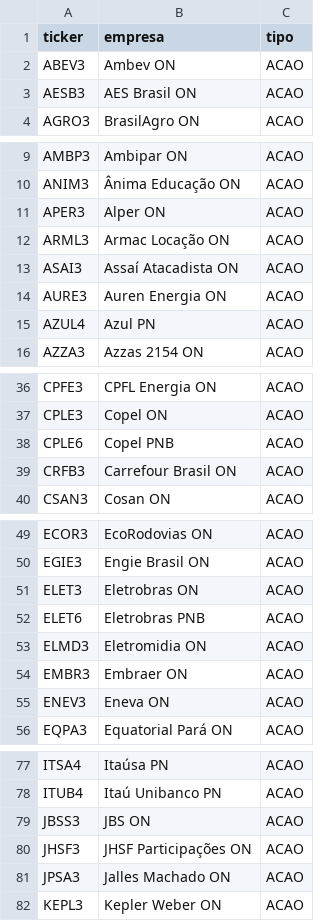
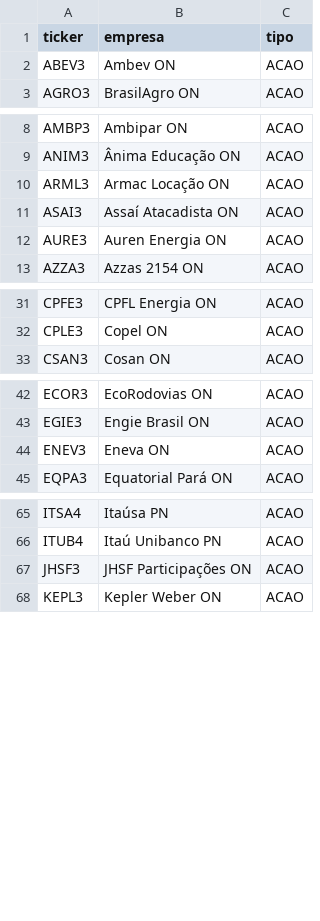
Before and after one commit to julianimmj/SMC-v3.0, a CSV file: tickers_b3.csv, drawn as a sheet; only a part is shown, gaps mark what is left out; the diff covers the shown part only.

Commit message:
fix(data): limpeza de 22 tickers obsoletos/deslistados da B3

```diff
--- a/tickers_b3.csv
+++ b/tickers_b3.csv
@@ -2,3 +2,2 @@ ticker,empresa,tipo
 ABEV3,Ambev ON,ACAO
-AESB3,AES Brasil ON,ACAO
 AGRO3,BrasilAgro ON,ACAO
@@ -10,3 +9,2 @@ AMBP3,Ambipar ON,ACAO
 ANIM3,Ânima Educação ON,ACAO
-APER3,Alper ON,ACAO
 ARML3,Armac Locação ON,ACAO
@@ -14,3 +12,2 @@ ASAI3,Assaí Atacadista ON,ACAO
 AURE3,Auren Energia ON,ACAO
-AZUL4,Azul PN,ACAO
 AZZA3,Azzas 2154 ON,ACAO
@@ -37,4 +32,2 @@ CPFE3,CPFL Energia ON,ACAO
 CPLE3,Copel ON,ACAO
-CPLE6,Copel PNB,ACAO
-CRFB3,Carrefour Brasil ON,ACAO
 CSAN3,Cosan ON,ACAO
@@ -50,6 +43,2 @@ ECOR3,EcoRodovias ON,ACAO
 EGIE3,Engie Brasil ON,ACAO
-ELET3,Eletrobras ON,ACAO
-ELET6,Eletrobras PNB,ACAO
-ELMD3,Eletromidia ON,ACAO
-EMBR3,Embraer ON,ACAO
 ENEV3,Eneva ON,ACAO
@@ -78,5 +66,3 @@ ITSA4,Itaúsa PN,ACAO
 ITUB4,Itaú Unibanco PN,ACAO
-JBSS3,JBS ON,ACAO
 JHSF3,JHSF Participações ON,ACAO
-JPSA3,Jalles Machado ON,ACAO
 KEPL3,Kepler Weber ON,ACAO
```
Also changed, not shown: 11 removed rows elsewhere in this file.
